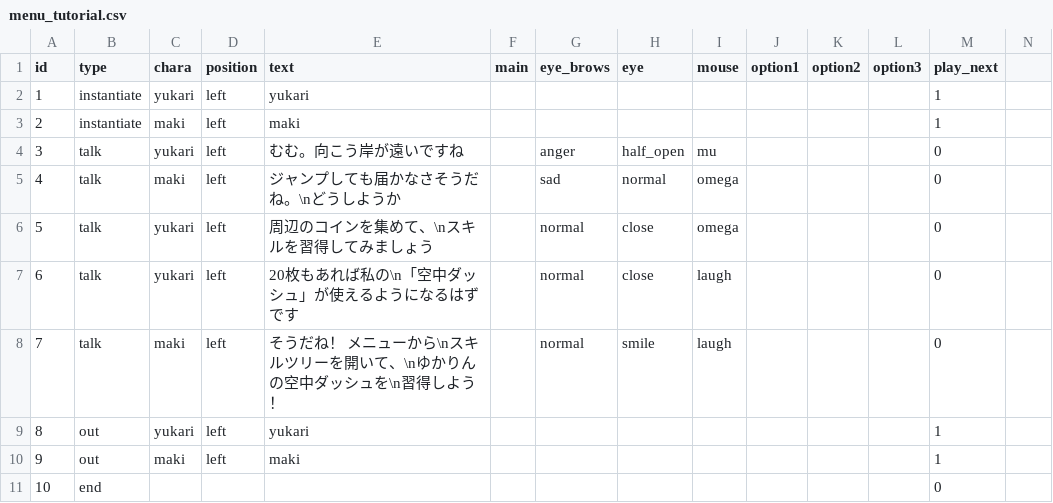
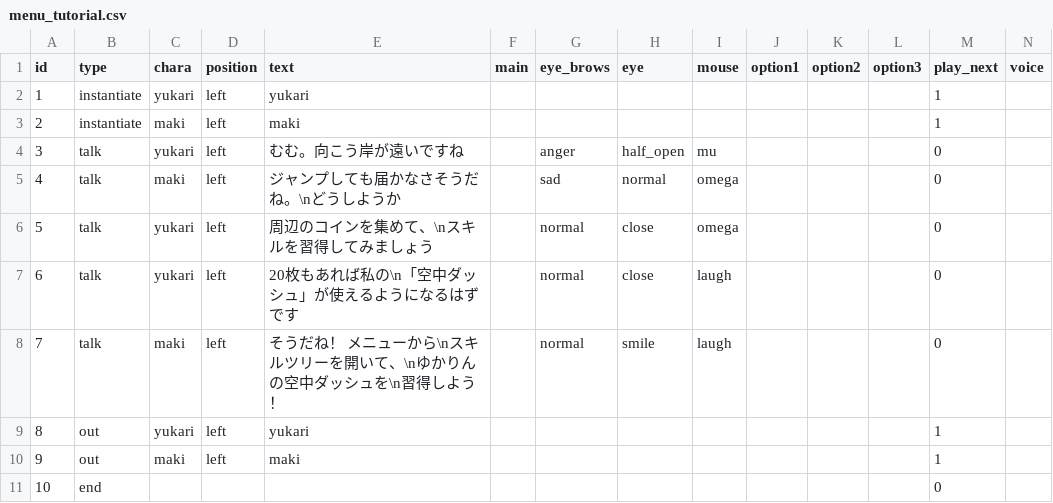
Before and after one commit to Musasin/TagMatch, a CSV file: TagMatch/Assets/Resources/Scenario/menu_tutorial.csv, drawn as a sheet; the diff names each change by its address in the sheet, - before the commit and + after, or states it on an @@ line.

```diff
--- a/TagMatch/Assets/Resources/Scenario/menu_tutorial.csv
+++ b/TagMatch/Assets/Resources/Scenario/menu_tutorial.csv
-N1: (empty)
+N1: voice
```
Also changed, not shown: TagMatch/Assets/Resources/Scenario/stage1_boss.csv, TagMatch/Assets/Resources/Scenario/stage2_boss.csv, 12 other files.
